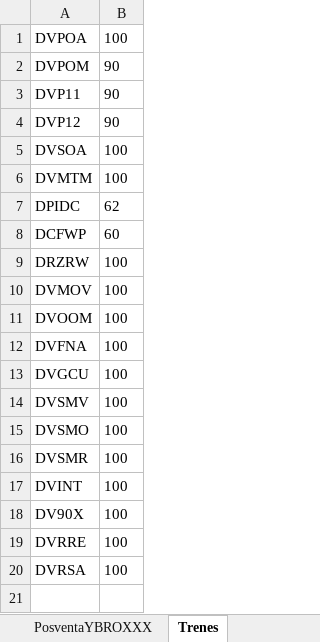
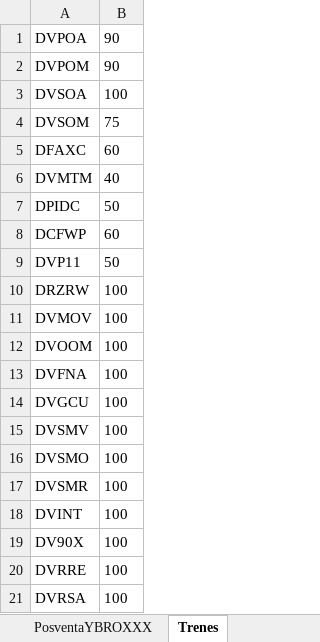
Before and after one commit to ahm22508/Automation_Oferta_And_Anexion_De_Cif_Cases, an Excel workbook: OfertaPDFDeActivacion.xlsx, sheet Trenes, drawn as a sheet; values as stored, in another font and other column widths than the file's, no borders; removed rows and columns are numbered as before the commit, all else as after; the diff names each change by its address in the sheet, - before the commit and + after, or states it on an @@ line.

```diff
--- a/OfertaPDFDeActivacion.xlsx (sheet Trenes)
+++ b/OfertaPDFDeActivacion.xlsx (sheet Trenes)
-B1: 100
+B1: 90
-row 3: DVP11 | 90
-row 4: DVP12 | 90
+row 4: DVSOM | 75
+row 5: DFAXC | 60
-B6: 100
+B6: 40
-B7: 62
+B7: 50
+row 9: DVP11 | 50
```
Also changed, not shown: sheet Minutos, sheet PosventaYBROXXX, sheet Descuentos, PlantillaCM.xlsx, 5 other files.
